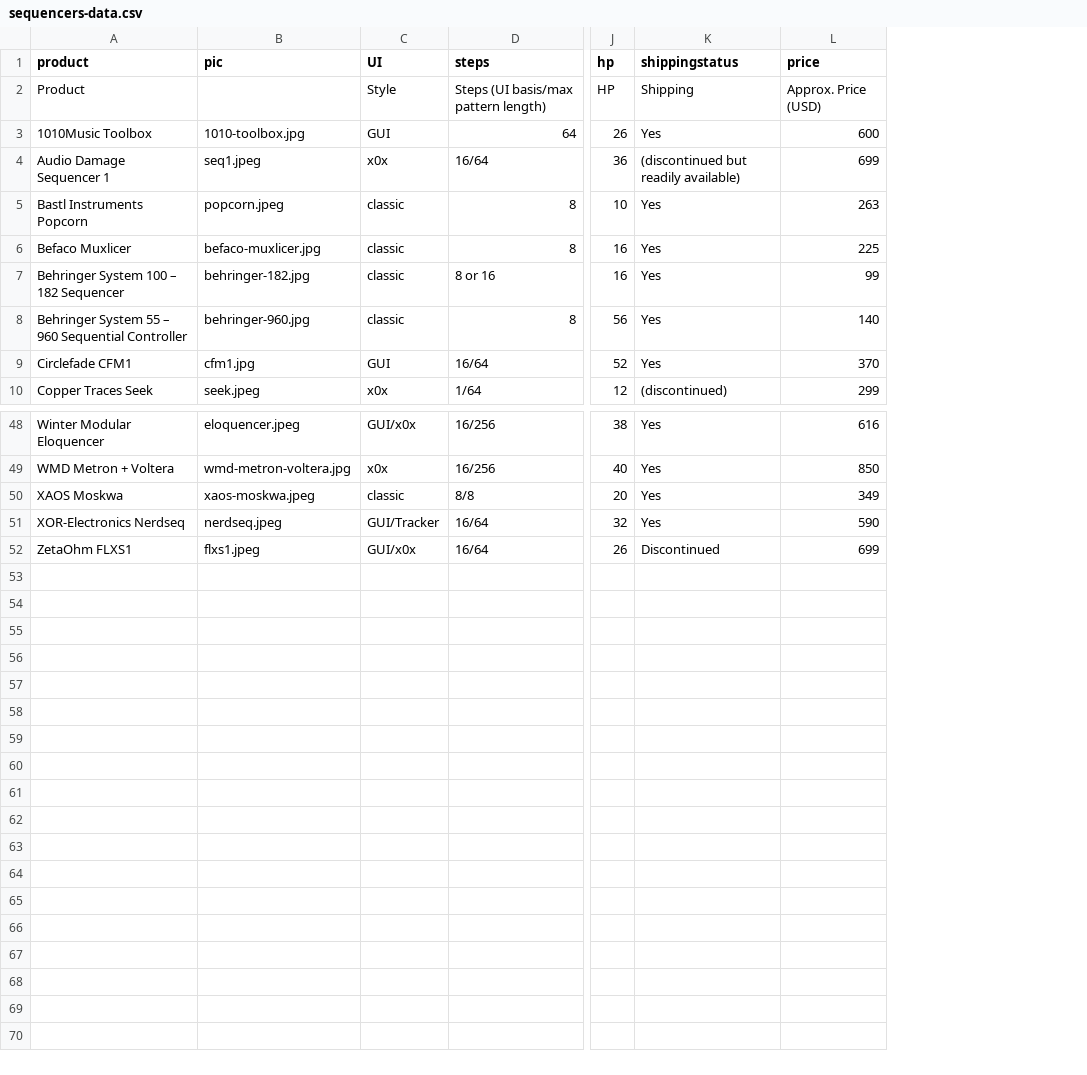
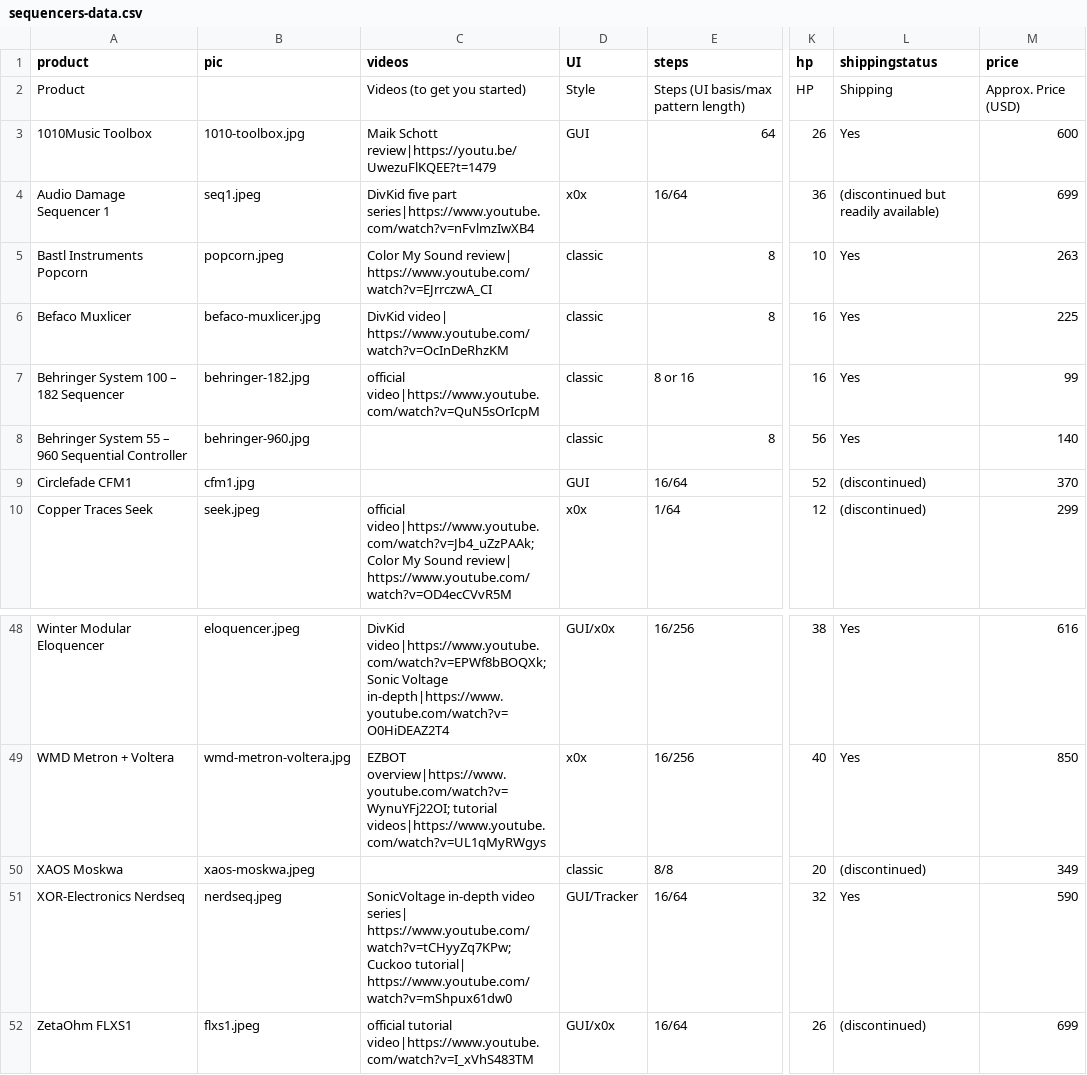
Before and after one commit to mdoudoroff/doudoroff.com, a CSV file: sequencers/sequencers-data.csv, drawn as a sheet; only a part is shown, gaps mark what is left out; addresses are those after the commit; the diff names each change by its address in the sheet, - before the commit and + after, or states it on an @@ line.

Commit message:
update, added videos column

```diff
--- a/sequencers/sequencers-data.csv
+++ b/sequencers/sequencers-data.csv
+column C (videos), rows 2-10: Videos (to get you started) | Maik Schott review|https://youtu.be/UwezuFlKQEE?t=1479 | DivKid five part series|https://www.youtube.com/watch?v=nFvlmzIwXB4 | Color My Sound review| https://www.youtube.com/watch?v=EJrrczwA_CI | DivKid video| https://www.youtube.com/watch?v=OcInDeRhzKM | official video|https://www.youtube.com/watch?v=QuN5sOrIcpM |  |  | official video|https://www.youtube.com/watch?v=Jb4_uZzPAAk;Color My Sound review| https://www.youtube.com/watch?v=OD4ecCVvR5M; rows 48-52: DivKid video|https://www.youtube.com/watch?v=EPWf8bBOQXk;Sonic Voltage in-depth|https://www.youtube.com/watch?v=O0HiDEAZ2T4 | EZBOT overview|https://www.youtube.com/watch?v=WynuYFj22OI; tutorial videos|https://www.youtube.com/watch?v=UL1qMyRWgys |  | SonicVoltage in-depth video series| https://www.youtube.com/watch?v=tCHyyZq7KPw; Cuckoo tutorial| https://www.youtube.com/watch?v=mShpux61dw0 | official tutorial video|https://www.youtube.com/watch?v=I_xVhS483TM
-L9 (shippingstatus): Yes
+L9 (shippingstatus): (discontinued)
-L50 (shippingstatus): Yes
+L50 (shippingstatus): (discontinued)
-L52 (shippingstatus): Discontinued
+L52 (shippingstatus): (discontinued)
```
Also changed, not shown: 4 other files.
